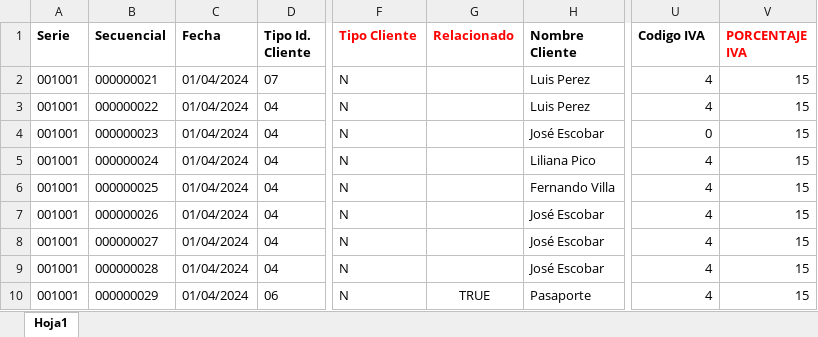
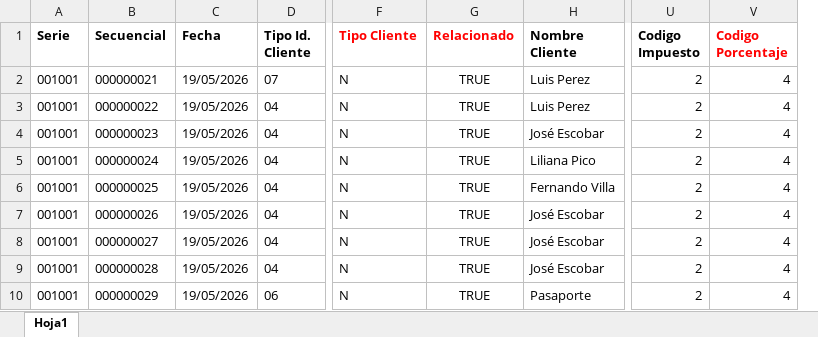
Before and after one commit to sistemas593/calero-app-desktop, an Excel workbook: api/src/main/resources/CargarFacturas.xlsx, sheet Hoja1, drawn as a sheet; only a part is shown, gaps mark what is left out; values as stored, in another font and other column widths than the file's, no borders; removed rows and columns are numbered as before the commit, all else as after; the diff names each change by its address in the sheet, - before the commit and + after, or states it on an @@ line.

Commit message:
add: Cambio Excel carga facturas para poder guardar correctamente la fecha, y el tipo de cliente proveedor, ademas se realizo el cambio en Compra Impuestos quitando la referencia de Tb_Sustentos por un enumerador y borrando la tabla de sustentos, en codigos compra impuestos se realizo lo mismo quitando la referencia a codigo sustento y colocando un enumerador.

```diff
--- a/api/src/main/resources/CargarFacturas.xlsx (sheet Hoja1)
+++ b/api/src/main/resources/CargarFacturas.xlsx (sheet Hoja1)
+column U (Codigo Impuesto), rows 2-10: all 2
-column V (PORCENTAJE IVA), rows 2-10: all 15
-V1: Codigo IVA
+V1: Codigo Porcentaje
-V1 text colour: black
+V1 text colour: #FF0000
-C2:C10 (Fecha): 01/04/2024
+C2:C10 (Fecha): 19/05/2026
-G2:G9 (Relacionado): (empty)
+G2:G9 (Relacionado): TRUE
-V4 (Codigo Porcentaje): 0
+V4 (Codigo Porcentaje): 4
```
Also changed, not shown: 20 other files.
